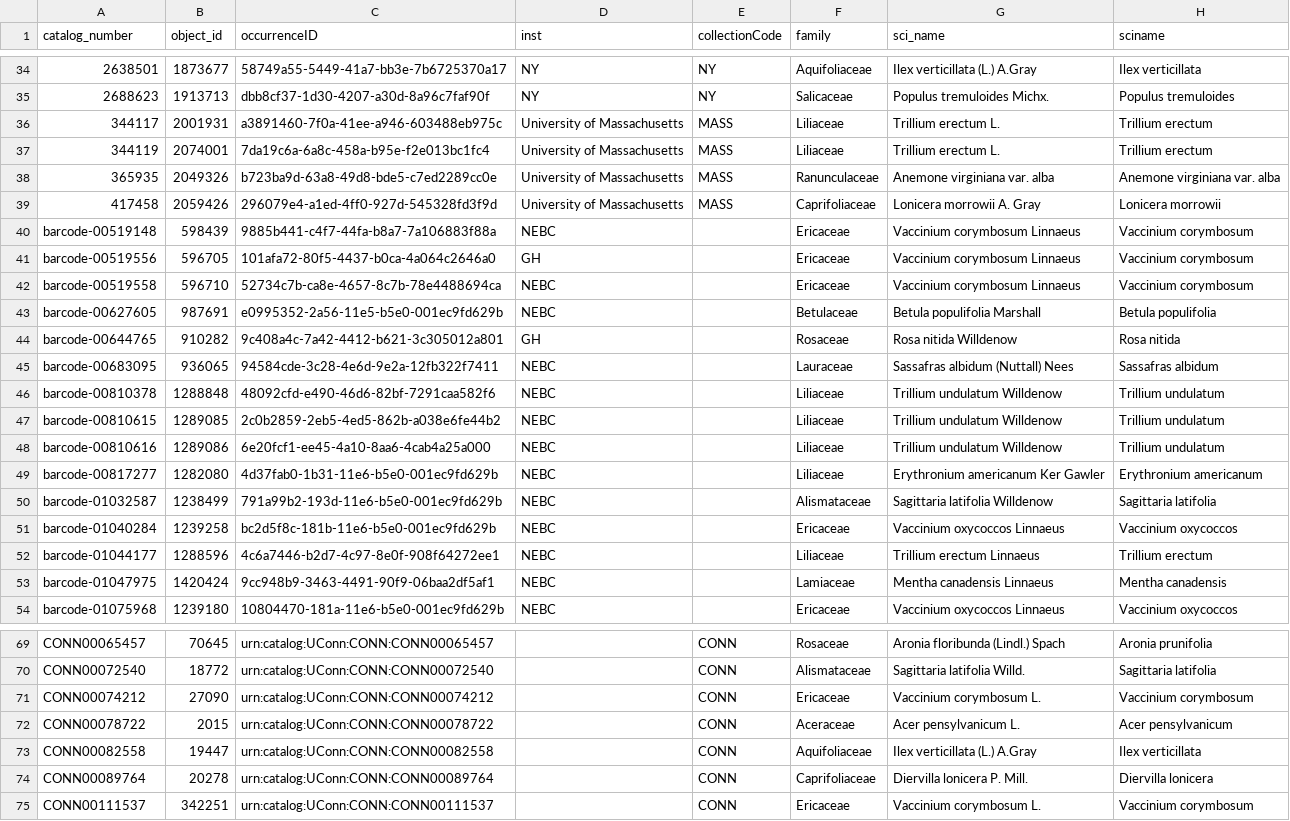
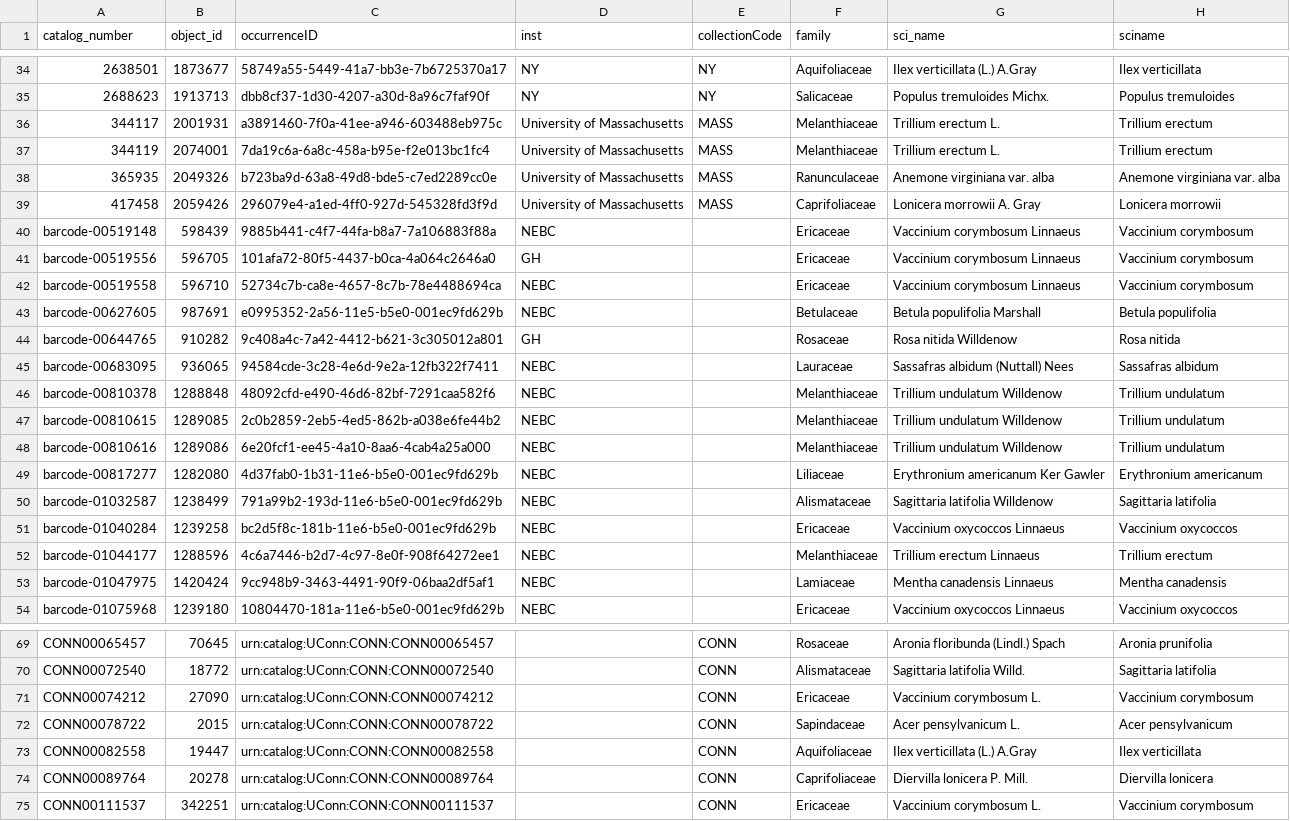
Before and after one commit to auchtopus/YTFC-image-inspection-utility, a CSV file: data/filter_master/dataset_2.csv, drawn as a sheet; only a part is shown, gaps mark what is left out; the diff names each change by its address in the sheet, - before the commit and + after, or states it on an @@ line.

Commit message:
updated dataset 2 original, requirements.txt

```diff
--- a/data/filter_master/dataset_2.csv
+++ b/data/filter_master/dataset_2.csv
-F36:F37 (family): Liliaceae
+F36:F37 (family): Melanthiaceae
-F46:F48 (family): Liliaceae
+F46:F48 (family): Melanthiaceae
-F52 (family): Liliaceae
+F52 (family): Melanthiaceae
-F72 (family): Aceraceae
+F72 (family): Sapindaceae
```
Also changed, not shown: 1 other file.
